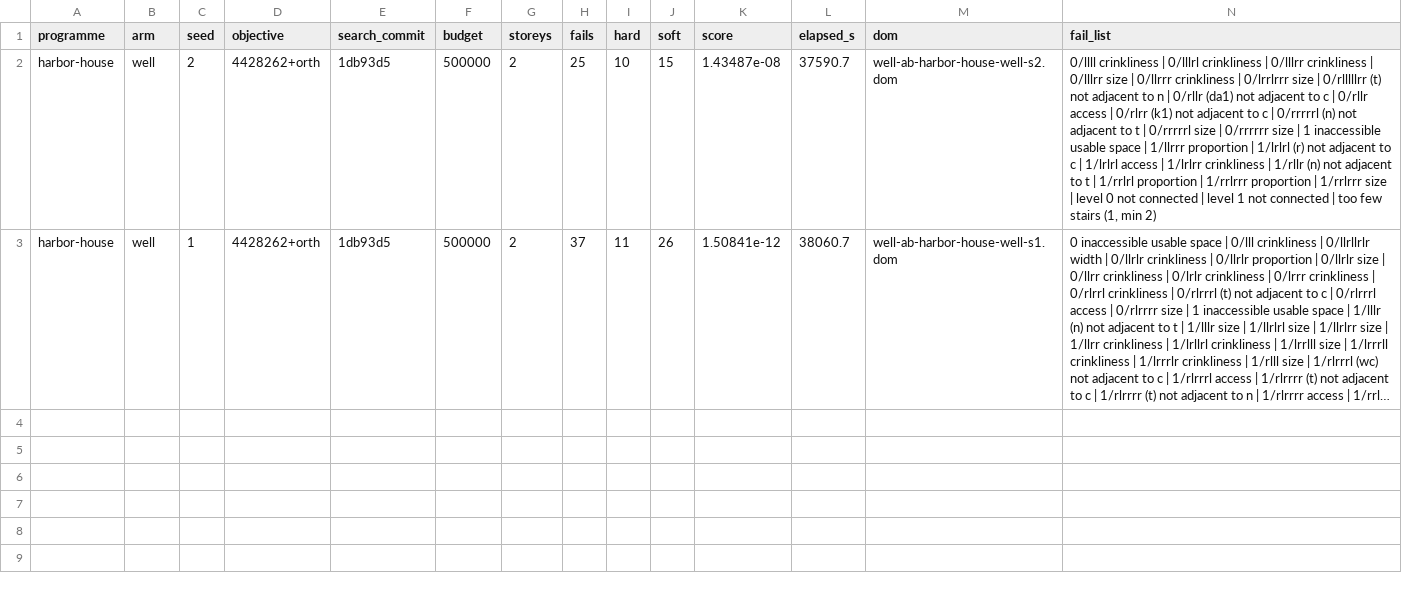
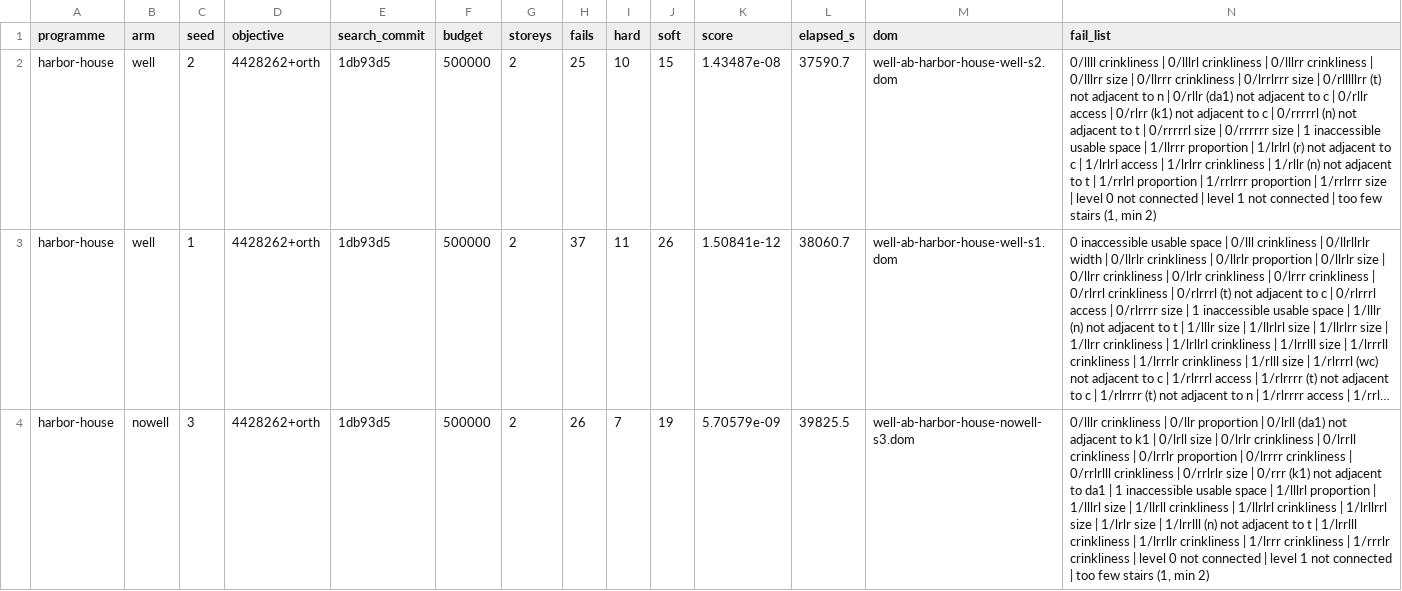
Before and after one commit to brunopostle/homemaker-layout, a TSV file: experiments/results/well_ab.tsv, drawn as a sheet; long unchanged cells end in …; the diff names each change by its address in the sheet, - before the commit and + after, or states it on an @@ line.

```diff
--- a/experiments/results/well_ab.tsv
+++ b/experiments/results/well_ab.tsv
+row 4: harbor-house | nowell | 3 | 4428262+orth | 1db93d5 | 500000 | 2 | 26 | 7 | 19 | 5.70579e-09 | 39825.5 | well-ab-harbor-house-nowell-s3.dom | 0/lllr crinkliness | 0/llr proportion | 0/lrll (da1) not adjacent to k1 | 0/lrll size | 0/lrlr crinkliness | 0/lrrll crinkliness | 0/lrrlr proportion | 0/lrrrr crinkliness | 0/rrlrlll crinkliness | 0/rrlrlr size | 0/rrr (k1) not adjacent to da1 | 1 inaccessible usable space | 1/lllrl proportion | 1/lllrl size | 1/llrll crinkliness | 1/llrlrl crinkliness | 1/lrllrrl size | 1/lrlr size | 1/lrrlll (n) not adjacent to t | 1/lrrlll crinkliness | 1/lrrllr crinkliness | 1/lrrr crinkliness | 1/rrrlr crinkliness | level 0 not connected | level 1 not connected | too few stairs (1, min 2)
```
Also changed, not shown: 1 other file.
